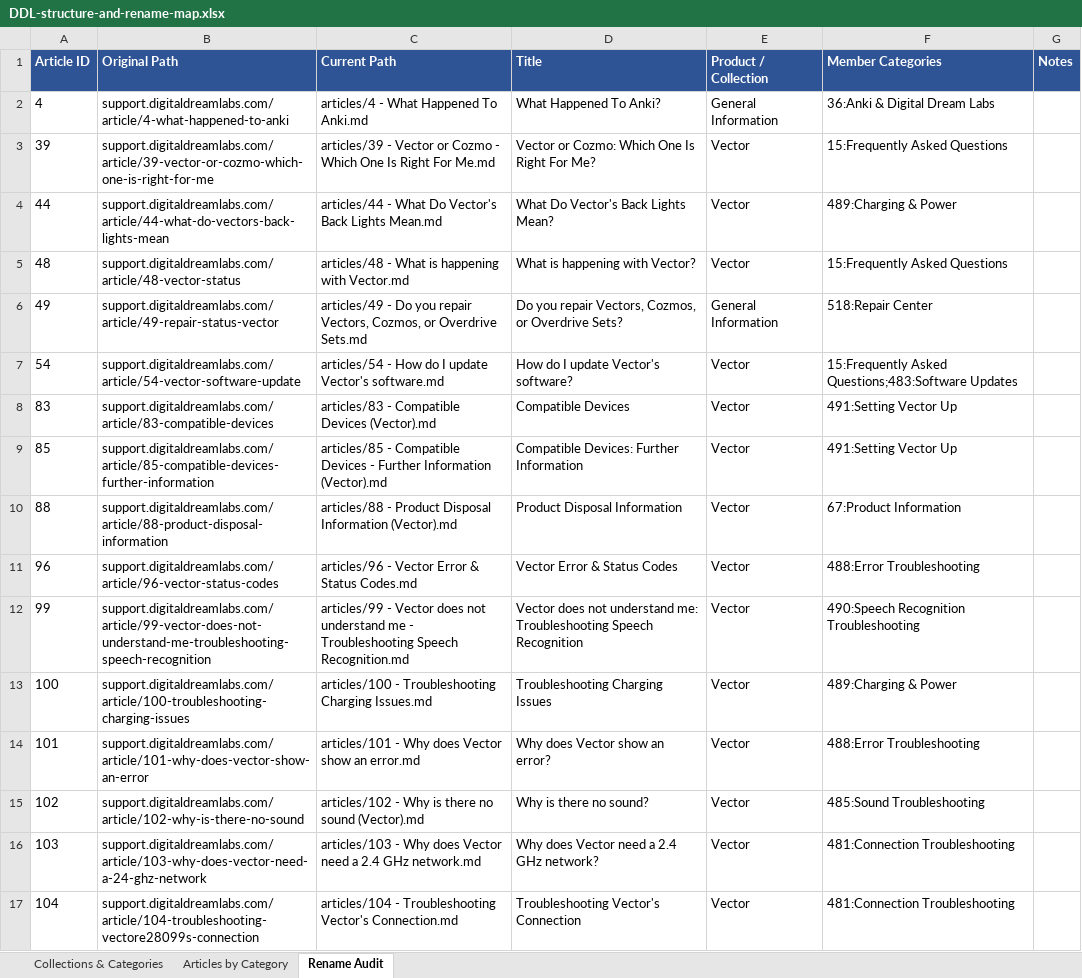
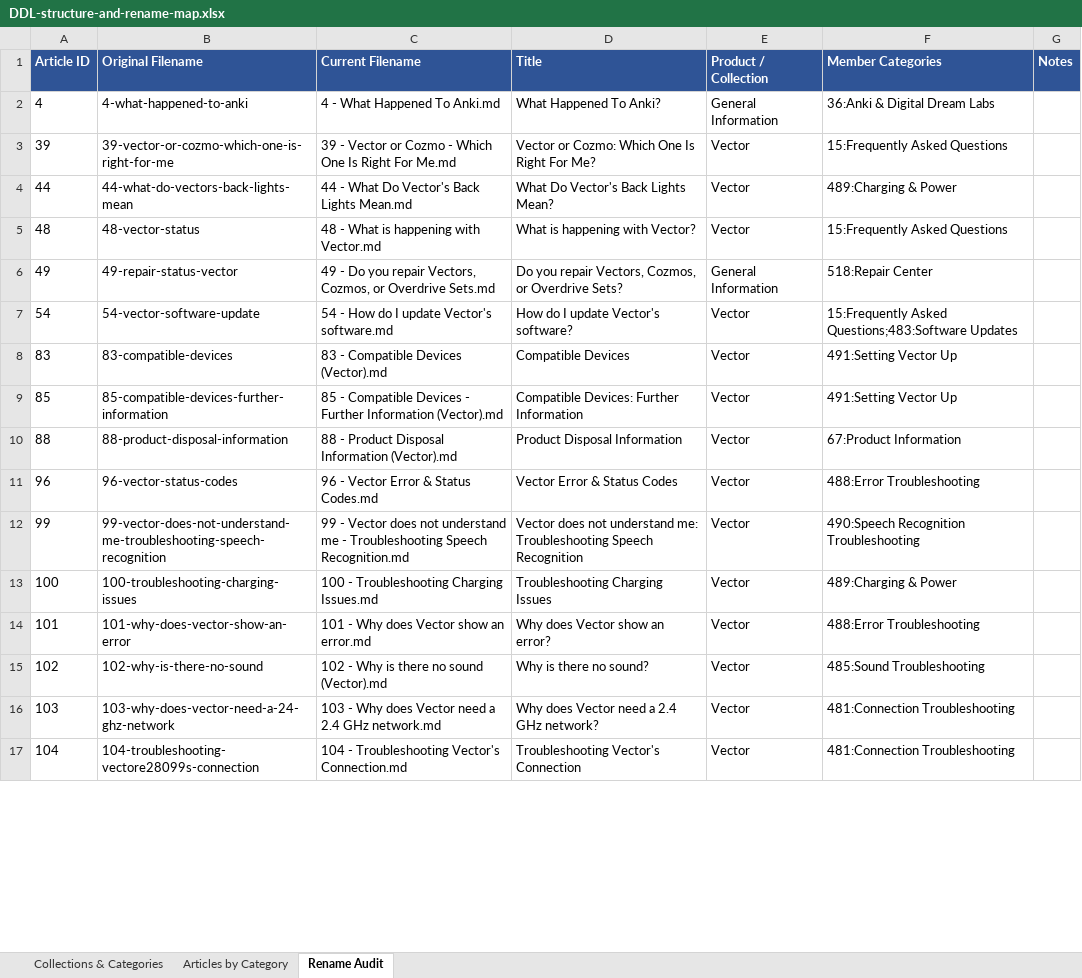
Before and after one commit to bussardrobbie/ddl-docs, an Excel workbook: DDL-structure-and-rename-map.xlsx, sheet Rename Audit, drawn as a sheet; only a part is shown; values as stored, in another font and other column widths than the file's, no borders; the diff covers the shown part only; the diff names each change by its address in the sheet, - before the commit and + after, or states it on an @@ line.

Commit message:
Shorten path columns to filenames in Rename Audit tab

```diff
--- a/DDL-structure-and-rename-map.xlsx (sheet Rename Audit)
+++ b/DDL-structure-and-rename-map.xlsx (sheet Rename Audit)
-B1: Original Path
+B1: Original Filename
-C1: Current Path
+C1: Current Filename
-B2 (Original Filename): support.digitaldreamlabs.com/article/4-what-happened-to-anki
+B2 (Original Filename): 4-what-happened-to-anki
-C2 (Current Filename): articles/4 - What Happened To Anki.md
+C2 (Current Filename): 4 - What Happened To Anki.md
-B3 (Original Filename): support.digitaldreamlabs.com/article/39-vector-or-cozmo-which-one-is-right-for-me
+B3 (Original Filename): 39-vector-or-cozmo-which-one-is-right-for-me
-C3 (Current Filename): articles/39 - Vector…
+C3 (Current Filename): 39 - Vector…
-B4 (Original Filename): support.digitaldreamlabs.com/article/44-what-do-vectors-back-lights-mean
+B4 (Original Filename): 44-what-do-vectors-back-lights-mean
-C4 (Current Filename): articles/44 - What…
+C4 (Current Filename): 44 - What…
-B5 (Original Filename): support.digitaldreamlabs.com/article/48-vector-status
+B5 (Original Filename): 48-vector-status
-C5 (Current Filename): articles/48 - What is happening with Vector.md
+C5 (Current Filename): 48 - What is happening with Vector.md
-B6 (Original Filename): support.digitaldreamlabs.com/article/49-repair-status-vector
+B6 (Original Filename): 49-repair-status-vector
-C6 (Current Filename): articles/49 - Do…
+C6 (Current Filename): 49 - Do…
-B7 (Original Filename): support.digitaldreamlabs.com/article/54-vector-software-update
+B7 (Original Filename): 54-vector-software-update
-C7 (Current Filename): articles/54 - How…
+C7 (Current Filename): 54 - How…
-B8 (Original Filename): support.digitaldreamlabs.com/article/83-compatible-devices
+B8 (Original Filename): 83-compatible-devices
-C8 (Current Filename): articles/83 - Compatible Devices (Vector).md
+C8 (Current Filename): 83 - Compatible Devices (Vector).md
-B9 (Original Filename): support.digitaldreamlabs.com/article/85-compatible-devices-further-information
+B9 (Original Filename): 85-compatible-devices-further-information
-C9 (Current Filename): articles/85 - Compatible…
+C9 (Current Filename): 85 - Compatible…
-B10 (Original Filename): support.digitaldreamlabs.com/article/88-product-disposal-information
+B10 (Original Filename): 88-product-disposal-information
-C10 (Current Filename): articles/88 - Product…
+C10 (Current Filename): 88 - Product…
-B11 (Original Filename): support.digitaldreamlabs.com/article/96-vector-status-codes
+B11 (Original Filename): 96-vector-status-codes
-C11 (Current Filename): articles/96 - Vector Error & Status Codes.md
+C11 (Current Filename): 96 - Vector Error & Status Codes.md
-B12 (Original Filename): support.digitaldreamlabs.com/article/99-vector-does-not-understand-me-troubleshooting-speech-recognition
+B12 (Original Filename): 99-vector-does-not-understand-me-troubleshooting-speech-recognition
-C12 (Current Filename): articles/99 - Vector…
+C12 (Current Filename): 99 - Vector…
-B13 (Original Filename): support.digitaldreamlabs.com/article/100-troubleshooting-charging-issues
+B13 (Original Filename): 100-troubleshooting-charging-issues
-C13 (Current Filename): articles/100 - Troubleshooting Charging Issues.md
+C13 (Current Filename): 100 - Troubleshooting Charging Issues.md
-B14 (Original Filename): support.digitaldreamlabs.com/article/101-why-does-vector-show-an-error
+B14 (Original Filename): 101-why-does-vector-show-an-error
-C14 (Current Filename): articles/101 - Why does Vector show an error.md
+C14 (Current Filename): 101 - Why does Vector show an error.md
-B15 (Original Filename): support.digitaldreamlabs.com/article/102-why-is-there-no-sound
+B15 (Original Filename): 102-why-is-there-no-sound
-C15 (Current Filename): articles/102 - Why is there no sound (Vector).md
+C15 (Current Filename): 102 - Why is there no sound (Vector).md
-B16 (Original Filename): support.digitaldreamlabs.com/article/103-why-does-vector-need-a-24-ghz-network
+B16 (Original Filename): 103-why-does-vector-need-a-24-ghz-network
-C16 (Current Filename): articles/103 - Why…
+C16 (Current Filename): 103 - Why…
-B17 (Original Filename): support.digitaldreamlabs.com/article/104-troubleshooting-vectore28099s-connection
+B17 (Original Filename): 104-troubleshooting-vectore28099s-connection
-C17 (Current Filename): articles/104 - Troubleshooting…
+C17 (Current Filename): 104 - Troubleshooting…
```
Also changed, not shown: 312 edited cells elsewhere in this sheet.
